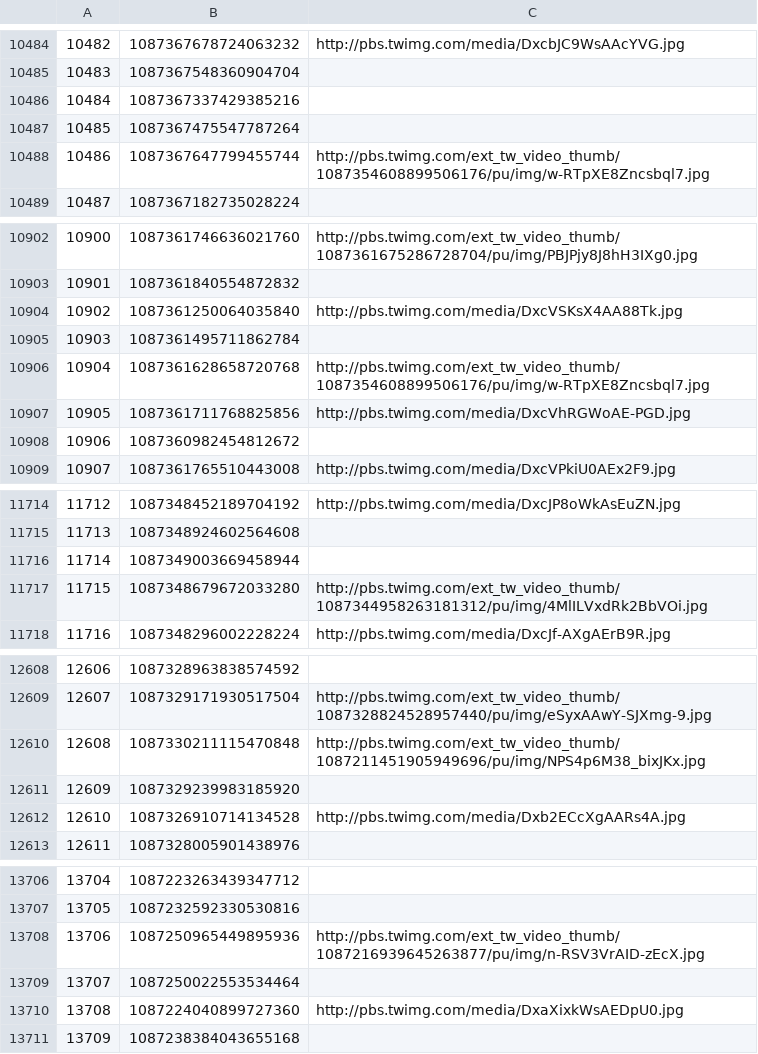
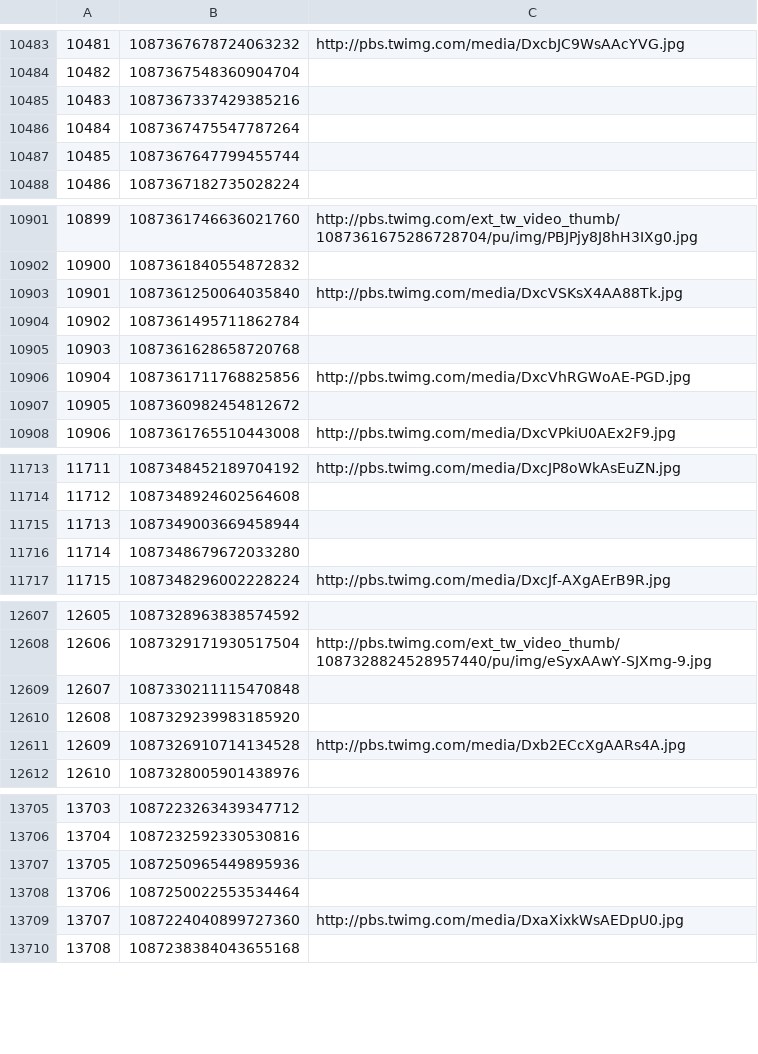
Before and after one commit to jimmyjoy43/19A_Hackathon_for_Social_Good, a CSV file: data/clean/links/links_21Ene_2019_01_21_to_2019_01_24_mod.csv, drawn as a sheet; only a part is shown, gaps mark what is left out; addresses are those after the commit; the diff covers the shown part only; the diff names each change by its address in the sheet, - before the commit and + after, or states it on an @@ line.

```diff
--- a/data/clean/links/links_21Ene_2019_01_21_to_2019_01_24_mod.csv
+++ b/data/clean/links/links_21Ene_2019_01_21_to_2019_01_24_mod.csv
@@ column A renumbered from row 1212 down @@
-C10487: http://pbs.twimg.com/ext_tw_video_thumb/1087354608899506176/pu/img/w-RTpXE8Zncsbql7.jpg
+C10487: (empty)
-C10905: http://pbs.twimg.com/ext_tw_video_thumb/1087354608899506176/pu/img/w-RTpXE8Zncsbql7.jpg
+C10905: (empty)
-C11716: http://pbs.twimg.com/ext_tw_video_thumb/1087344958263181312/pu/img/4MlILVxdRk2BbVOi.jpg
+C11716: (empty)
-C12609: http://pbs.twimg.com/ext_tw_video_thumb/1087211451905949696/pu/img/NPS4p6M38_bixJKx.jpg
+C12609: (empty)
-C13707: http://pbs.twimg.com/ext_tw_video_thumb/1087216939645263877/pu/img/n-RSV3VrAID-zEcX.jpg
+C13707: (empty)
```
Also changed, not shown: 1 removed row and 5 edited cells elsewhere in this file, data/clean/links/links_19VzlaEnLaCalle_2017_04_19_to_2017_04_22_mod.csv, data/clean/links/links_24Mayo_2017_05_24_to_2017_05_27_mod.csv, 4 other files.
